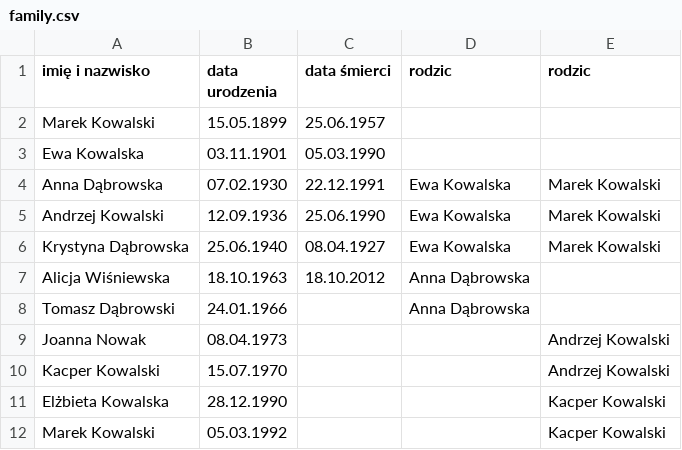
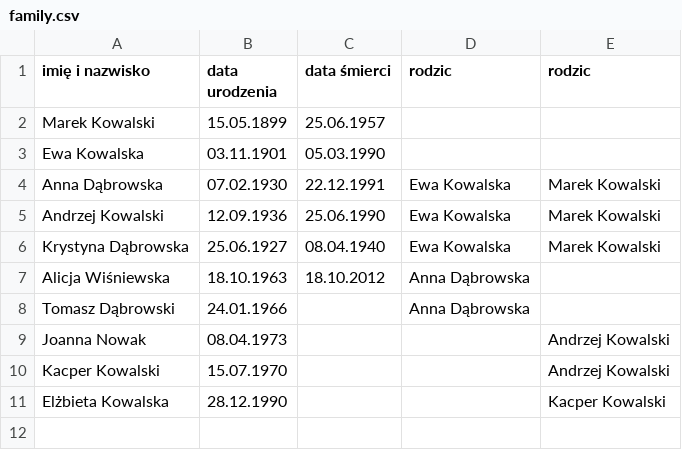
Before and after one commit to kms2004/java-2026, a CSV file: family.csv, drawn as a sheet.

```diff
--- a/family.csv
+++ b/family.csv
@@ -5,3 +5,3 @@ Anna Dąbrowska,07.02.1930,22.12.1991,Ewa Kowalska,Marek Kowalski
 Andrzej Kowalski,12.09.1936,25.06.1990,Ewa Kowalska,Marek Kowalski
-Krystyna Dąbrowska,25.06.1940,08.04.1927,Ewa Kowalska,Marek Kowalski
+Krystyna Dąbrowska,25.06.1927,08.04.1940,Ewa Kowalska,Marek Kowalski
 Alicja Wiśniewska,18.10.1963,18.10.2012,Anna Dąbrowska,
@@ -11,2 +11 @@ Kacper Kowalski,15.07.1970,,,Andrzej Kowalski
 Elżbieta Kowalska,28.12.1990,,,Kacper Kowalski
-Marek Kowalski,05.03.1992,,,Kacper Kowalski
```
Also changed, not shown: 7 other files.
